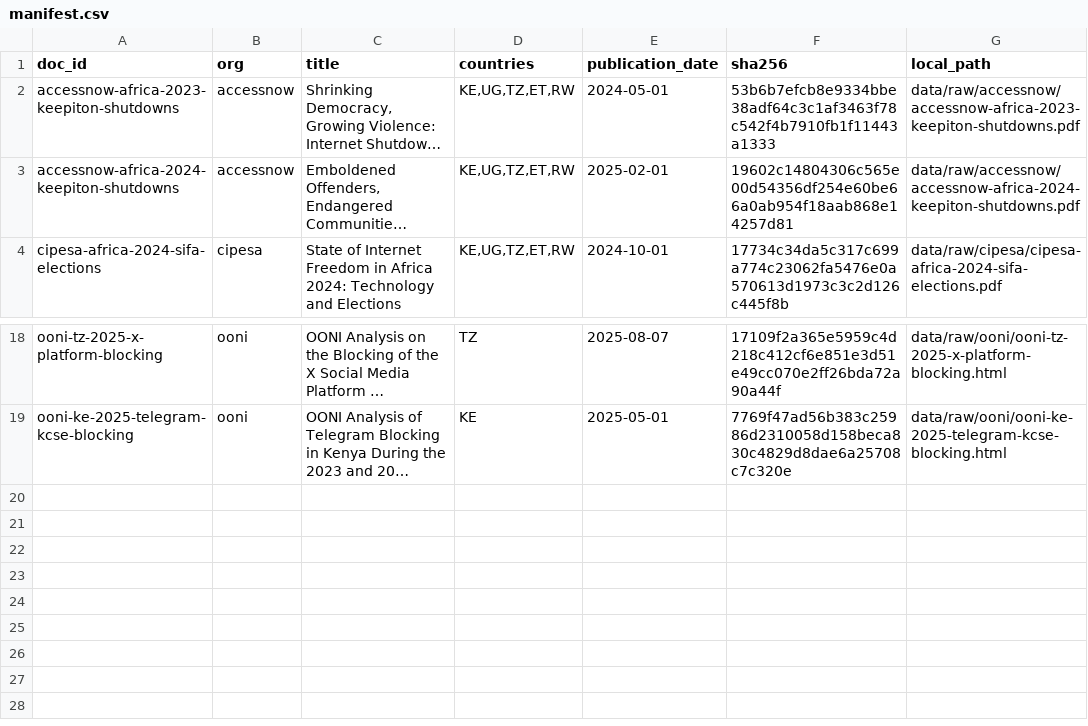
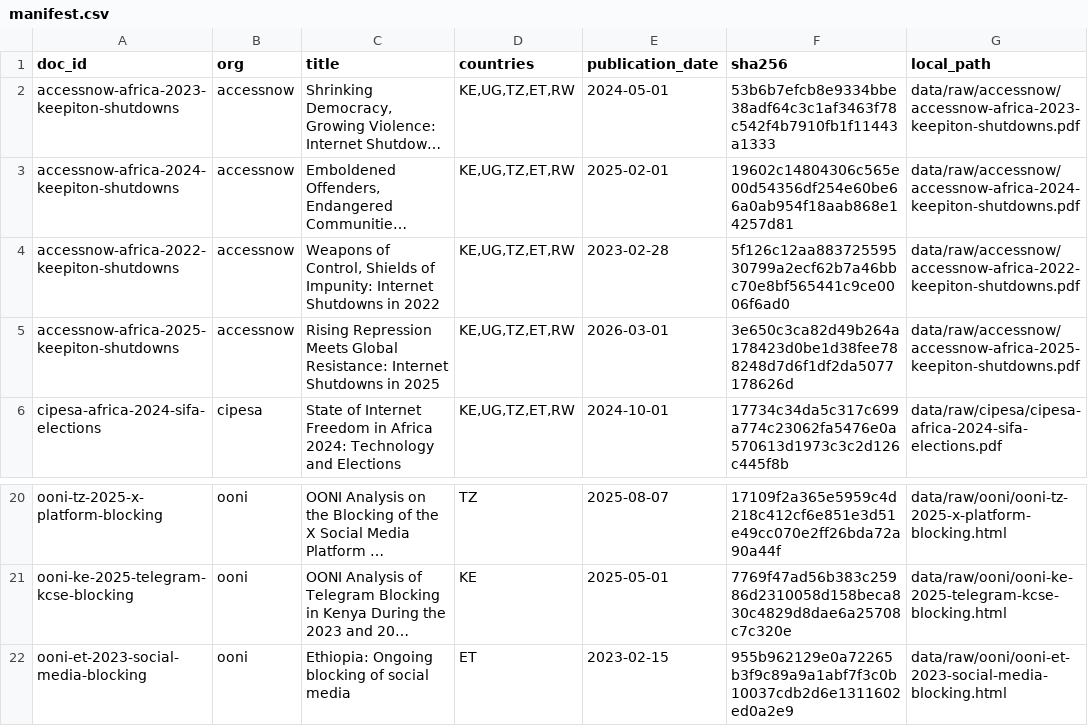
Before and after one commit to Sanjomwa/Civil-Liberties-Knowledge-Assistant, a CSV file: corpus/manifest.csv, drawn as a sheet; only a part is shown, gaps mark what is left out; long unchanged cells end in …; the diff names each change by its address in the sheet, - before the commit and + after, or states it on an @@ line.

Commit message:
Add Access Now 2022/2025 and OONI Ethiopia 2023, extend corpus window via ADR-0006
Extends the corpus from 18 to 21 documents (2661 to 2977 chunks).
Access Now's #KeepItOn annual reports now span 2022-2025 (four
consecutive years); OONI gains its first Ethiopia entry, documenting
the same February 2023 nationwide platform block already covered by
this corpus's Freedom House et-2023-fotn entry — a genuine cross-
organization account of a shared event, not duplication. Neither org
needed ADR-0005's trust-on-first-use treatment; confirmed via a real
double-fetch stability check on the OONI HTML document rather than
assumed from the raw_bytes_stable flag's absence.

ADR-0006: extends the corpus's temporal scope from 2022-2025 to
2022-2026 — a static, one-time, event-motivated bump (not a rolling
window; see the ADR for why a rolling window doesn't fit an evidentiary
archive), triggered by a real OONI document on Uganda's January 2026
election shutdown that the frozen window excluded on a date technicality
alone. docs/corpus-inclusion-rubric.md's window definition updated to
match.

Also corrects a real documentation drift found while applying this ADR:
archituecture.md.docx was still at v1.4 despite ADR-0005 declaring a
v1.4->v1.5 bump months earlier — the physical edit was never made, only
the ADR text claimed it. Both version bumps are now applied together
(v1.4 -> v1.5 -> v1.6), with the document's own change-management
paragraph recording the real sequence rather than collapsing it into one
jump.

All 3 new documents pass semantic review (docs/corpus-inclusion-
rubric.md Section 4) and are logged Included in
corpus/acquisition-log.md. Corpus breakdown: Freedom House 12, Access
Now 4, CIPESA 2, OONI 3.

```diff
--- a/corpus/manifest.csv
+++ b/corpus/manifest.csv
+row 4: accessnow-africa-2022-keepiton-shutdowns | accessnow | Weapons of Control, Shields of Impunity: Internet Shutdowns in 2022 | KE,UG,TZ,ET,RW | 2023-02-28 | 5f126c12aa88372559530799a2ecf62b7a46bbc70e8bf565441c9ce0006f6ad0 | data/raw/accessnow/accessnow-africa-2022-keepiton-shutdowns.pdf
+row 5: accessnow-africa-2025-keepiton-shutdowns | accessnow | Rising Repression Meets Global Resistance: Internet Shutdowns in 2025 | KE,UG,TZ,ET,RW | 2026-03-01 | 3e650c3ca82d49b264a178423d0be1d38fee788248d7d6f1df2da5077178626d | data/raw/accessnow/accessnow-africa-2025-keepiton-shutdowns.pdf
+row 22: ooni-et-2023-social-media-blocking | ooni | Ethiopia: Ongoing blocking of social media | ET | 2023-02-15 | 955b962129e0a72265b3f9c89a9a1abf7f3c0b10037cdb2d6e1311602ed0a2e9 | data/raw/ooni/ooni-et-2023-social-media-blocking.html
```
Also changed, not shown: 15 other files.
